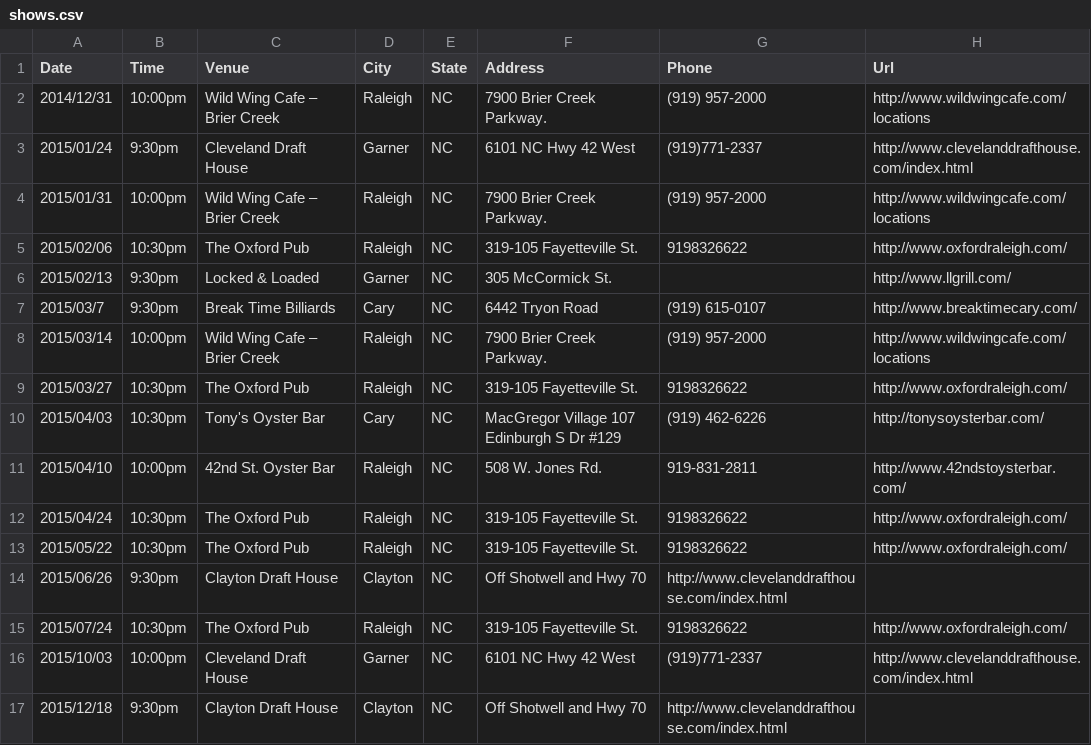
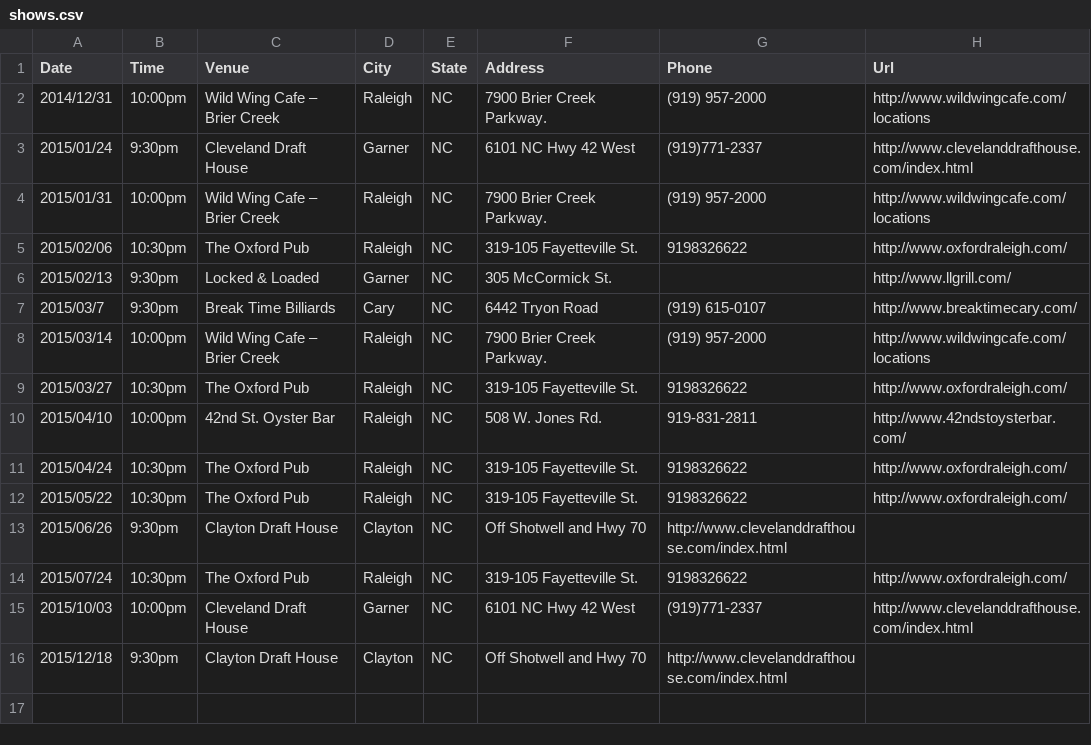
Before and after one commit to teamolympusgames/redlinenc, a CSV file: _data/shows.csv, drawn as a sheet.

Commit message:
new show logic

```diff
--- a/_data/shows.csv
+++ b/_data/shows.csv
@@ -9,3 +9,2 @@ Date,Time,Venue,City,State,Address,Phone,Url
 2015/03/27,10:30pm,The Oxford Pub,Raleigh, NC,319-105 Fayetteville St.,9198326622,http://www.oxfordraleigh.com/
-2015/04/03,10:30pm,Tony's Oyster Bar,Cary, NC,MacGregor Village 107 Edinburgh S Dr #129,(919) 462-6226,http://tonysoysterbar.com/
 2015/04/10,10:00pm,42nd St. Oyster Bar,Raleigh, NC,508 W. Jones Rd.,919-831-2811,http://www.42ndstoysterbar.com/
```
